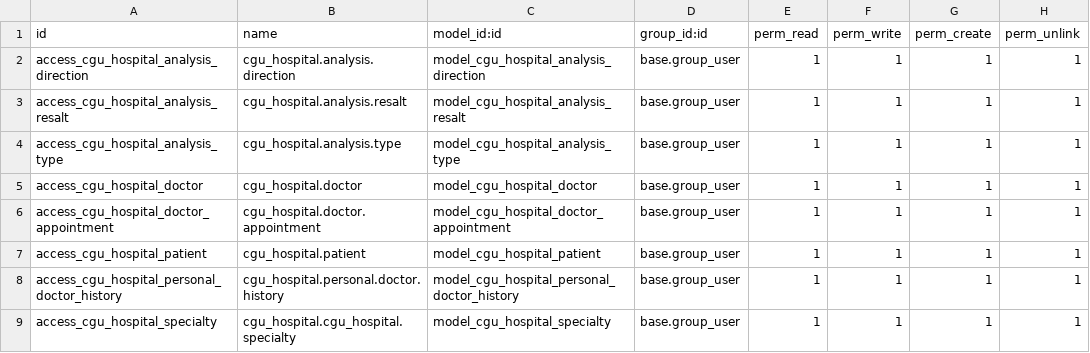
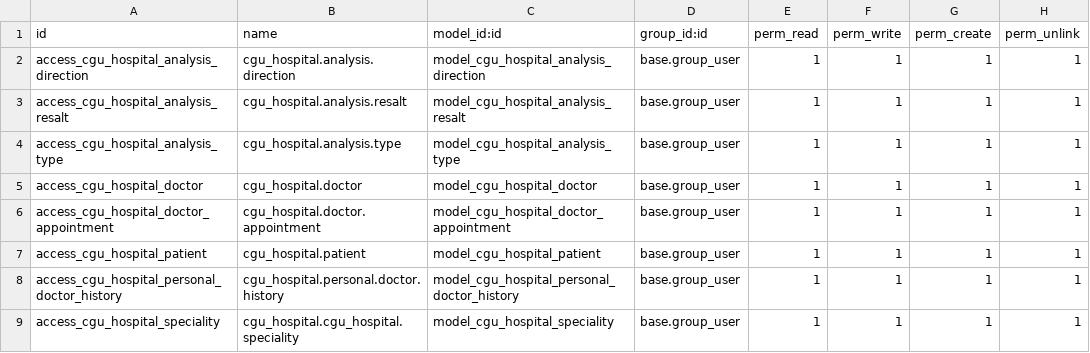
Before and after one commit to ikuchmar/myOdoo, a CSV file: cgu_hospital/security/ir.model.access.csv, drawn as a sheet.

```diff
--- a/cgu_hospital/security/ir.model.access.csv
+++ b/cgu_hospital/security/ir.model.access.csv
@@ -8,2 +8,2 @@ access_cgu_hospital_patient,cgu_hospital.patient,model_cgu_hospital_patient,base
 access_cgu_hospital_personal_doctor_history,cgu_hospital.personal.doctor.history,model_cgu_hospital_personal_doctor_history,base.group_user,1,1,1,1
-access_cgu_hospital_specialty,cgu_hospital.cgu_hospital.specialty,model_cgu_hospital_specialty,base.group_user,1,1,1,1
+access_cgu_hospital_speciality,cgu_hospital.cgu_hospital.speciality,model_cgu_hospital_speciality,base.group_user,1,1,1,1
```
Also changed, not shown: 11 other files.
